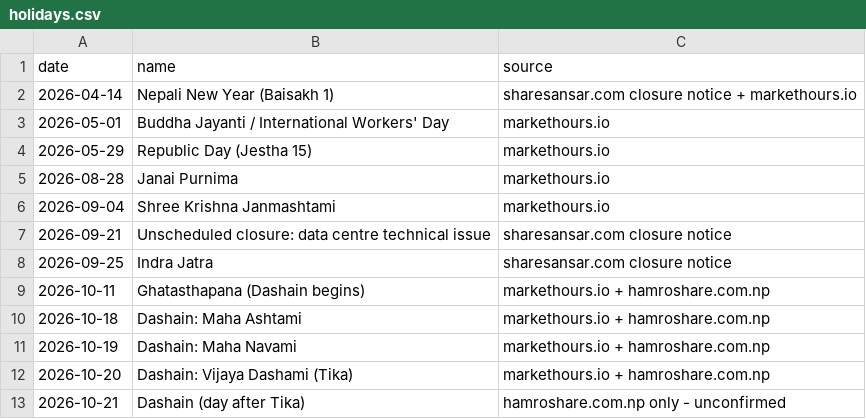
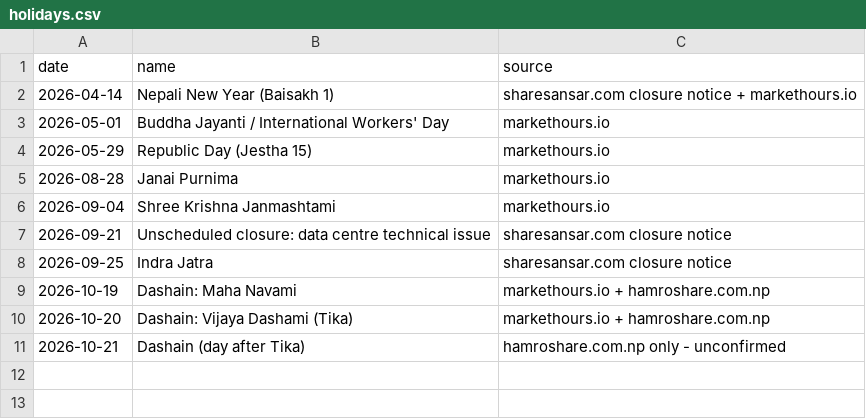
Before and after one commit to abinbyanjankar-HellRider/Nepse-Summary, a CSV file: data/reference/holidays.csv, drawn as a sheet; the diff names each change by its address in the sheet, - before the commit and + after, or states it on an @@ line.

```diff
--- a/data/reference/holidays.csv
+++ b/data/reference/holidays.csv
-row 9: 2026-10-11 | Ghatasthapana (Dashain begins) | markethours.io + hamroshare.com.np
-row 10: 2026-10-18 | Dashain: Maha Ashtami | markethours.io + hamroshare.com.np
```
Also changed, not shown: 3 other files.
